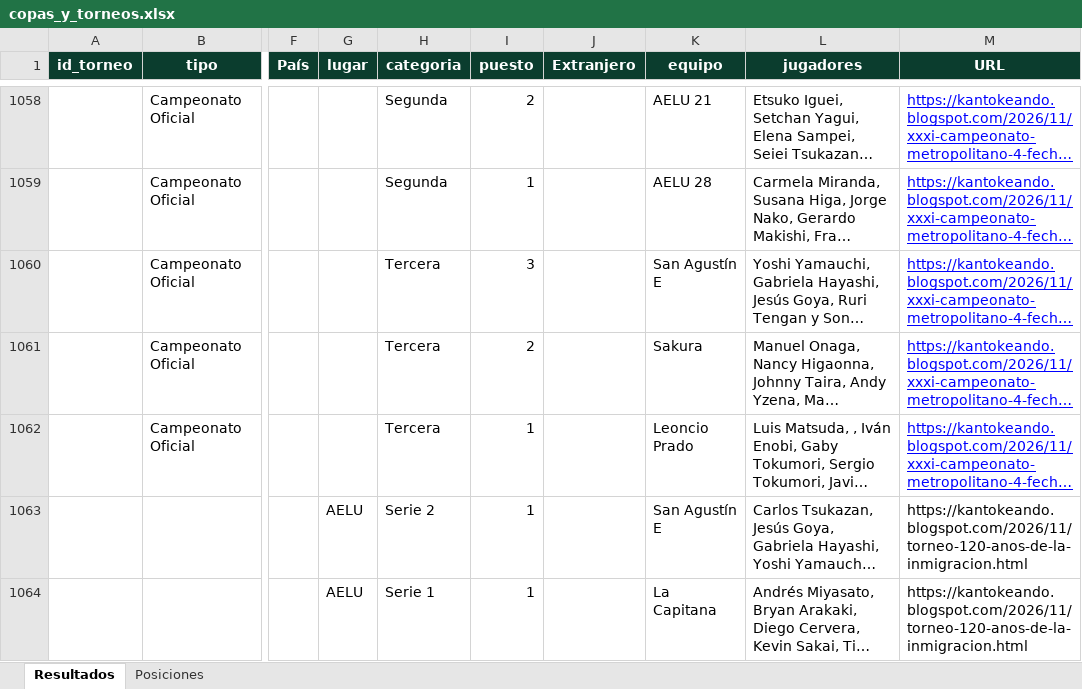
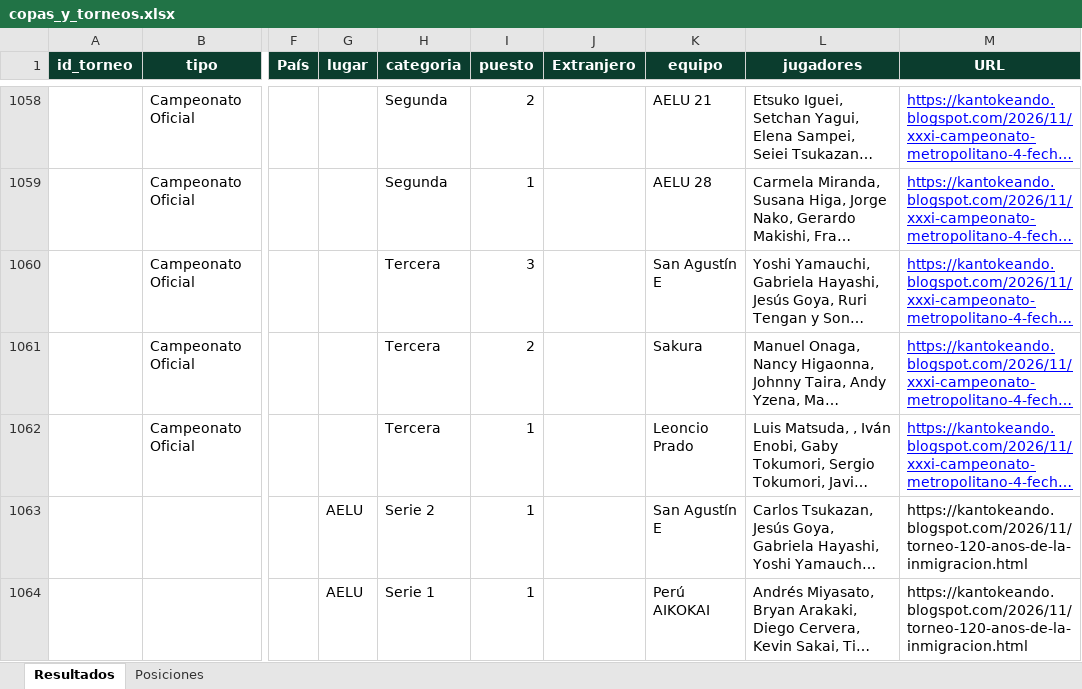
Before and after one commit to ckomiya/kantokeando-data, an Excel workbook: data/raw/copas_y_torneos.xlsx, sheet Resultados, drawn as a sheet; only a part is shown, gaps mark what is left out; long unchanged cells end in …; values as stored, in another font and other column widths than the file's, no borders; the diff names each change by its address in the sheet, - before the commit and + after, or states it on an @@ line.

```diff
--- a/data/raw/copas_y_torneos.xlsx (sheet Resultados)
+++ b/data/raw/copas_y_torneos.xlsx (sheet Resultados)
-K1064 (equipo): La Capitana
+K1064 (equipo): Perú AIKOKAI
```
Also changed, not shown: 5 other files.
